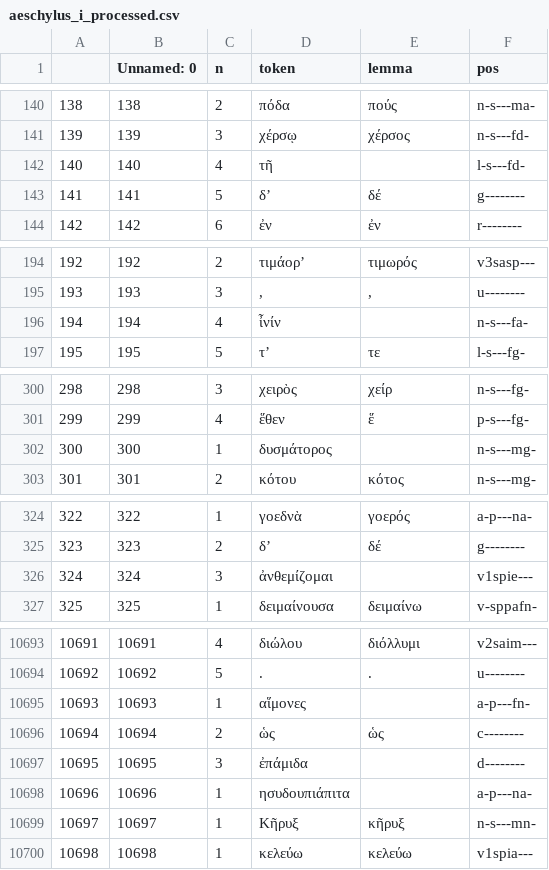
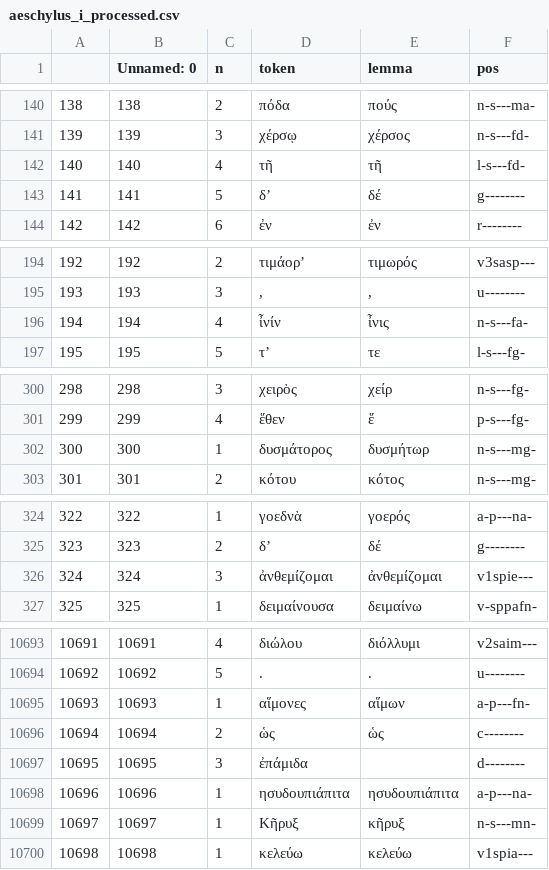
Before and after one commit to jose-lopez/lemmas_finder, a CSV file: text/processed/aeschylus_i_processed.csv, drawn as a sheet; only a part is shown, gaps mark what is left out; the diff covers the shown part only.

```diff
--- a/text/processed/aeschylus_i_processed.csv
+++ b/text/processed/aeschylus_i_processed.csv
@@ -141,3 +141,3 @@
 139,139,3,χέρσῳ,χέρσος,n-s---fd-
-140,140,4,τῆ,,l-s---fd-
+140,140,4,τῆ,τῆ,l-s---fd-
 141,141,5,δʼ,δέ,g--------
@@ -195,3 +195,3 @@
 193,193,3,",",",",u--------
-194,194,4,ἶνίν,,n-s---fa-
+194,194,4,ἶνίν,ἶνις,n-s---fa-
 195,195,5,τʼ,τε,l-s---fg-
@@ -301,3 +301,3 @@
 299,299,4,ἕθεν,ἕ,p-s---fg-
-300,300,1,δυσμάτορος,,n-s---mg-
+300,300,1,δυσμάτορος,δυσμήτωρ,n-s---mg-
 301,301,2,κότου,κότος,n-s---mg-
@@ -325,3 +325,3 @@
 323,323,2,δʼ,δέ,g--------
-324,324,3,ἀνθεμίζομαι,,v1spie---
+324,324,3,ἀνθεμίζομαι,ἀνθεμίζομαι,v1spie---
 325,325,1,δειμαίνουσα,δειμαίνω,v-sppafn-
@@ -10694,6 +10694,6 @@
 10692,10692,5,.,.,u--------
-10693,10693,1,αἵμονες,,a-p---fn-
+10693,10693,1,αἵμονες,αἵμων,a-p---fn-
 10694,10694,2,ὡς,ὡς,c--------
 10695,10695,3,ἐπάμιδα,,d--------
-10696,10696,1,ησυδουπιάπιτα,,a-p---na-
+10696,10696,1,ησυδουπιάπιτα,ησυδουπιάπιτα,a-p---na-
 10697,10697,1,Κῆρυξ,κῆρυξ,n-s---mn-
```
Also changed, not shown: 148 edited cells elsewhere in this file, text/logs/xenophon_ii_logs.csv, text/processed/aeschylus_i_new_lemmas.csv, 3 other files.
